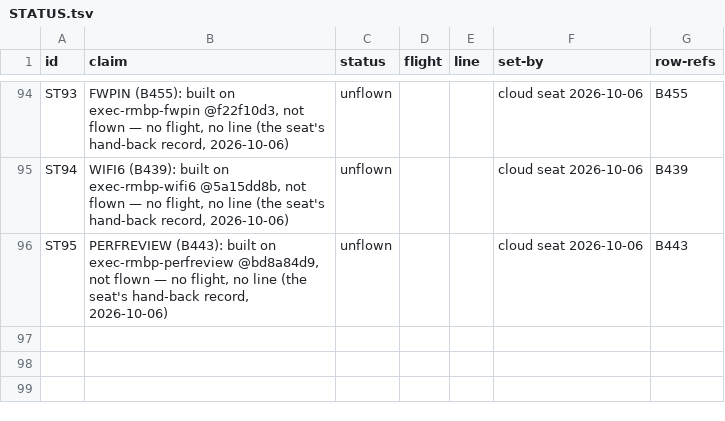
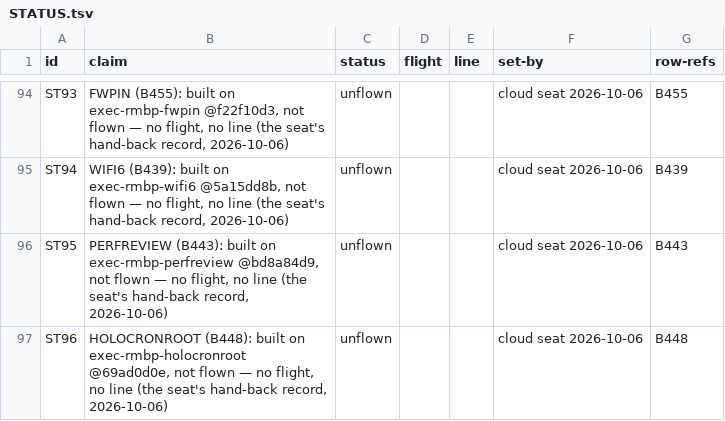
Before and after one commit to pmes/UnaOS, a TSV file: docs/dev/STATUS.tsv, drawn as a sheet; only a part is shown, gaps mark what is left out.

```diff
--- a/docs/dev/STATUS.tsv
+++ b/docs/dev/STATUS.tsv
@@ -96 +96,2 @@ ST94	WIFI6 (B439): built on exec-rmbp-wifi6 @5a15dd8b, not flown — no flight,
 ST95	PERFREVIEW (B443): built on exec-rmbp-perfreview @bd8a84d9, not flown — no flight, no line (the seat's hand-back record, 2026-10-06)	unflown			cloud seat 2026-10-06	B443
+ST96	HOLOCRONROOT (B448): built on exec-rmbp-holocronroot @69ad0d0e, not flown — no flight, no line (the seat's hand-back record, 2026-10-06)	unflown			cloud seat 2026-10-06	B448
```
Also changed, not shown: 1 other file.
